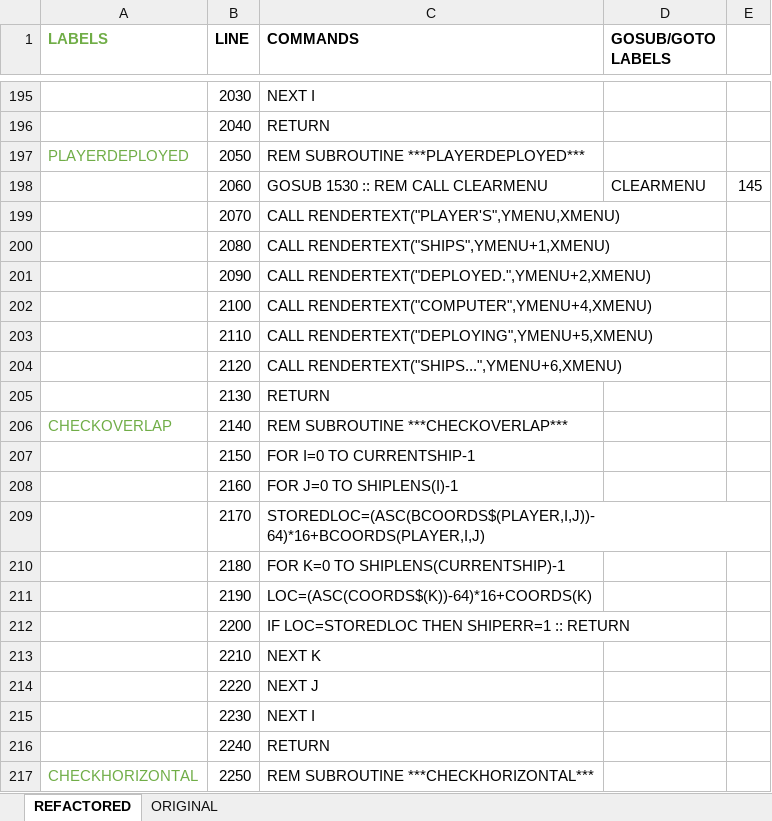
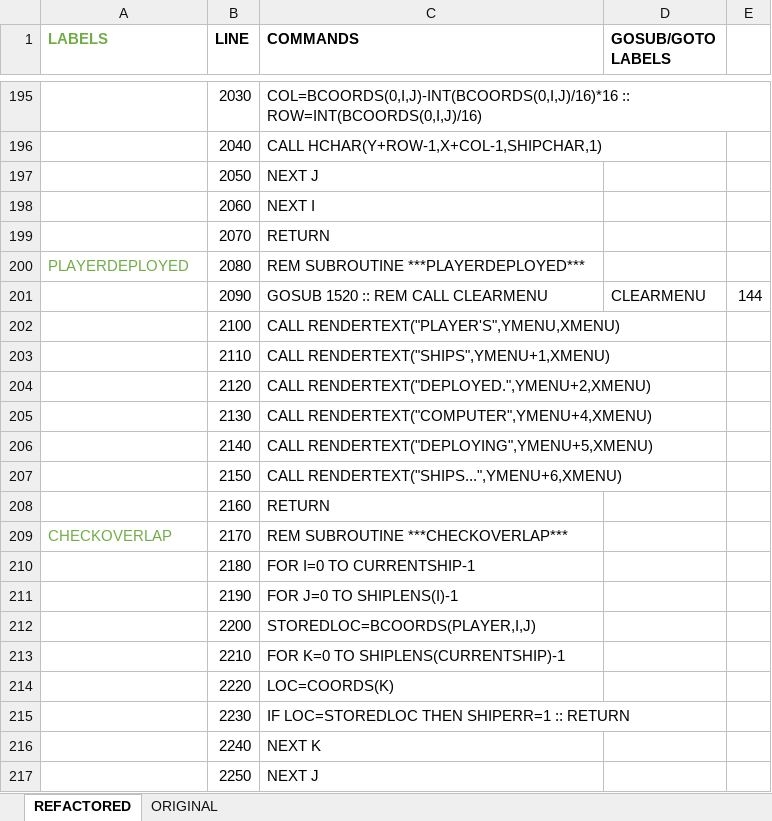
Before and after one commit to seanwo/ti994a, an Excel workbook: battleship.xlsx, sheet REFACTORED, drawn as a sheet; only a part is shown, gaps mark what is left out; values as stored, in another font and other column widths than the file's, no borders; the diff covers the shown part only; the diff names each change by its address in the sheet, - before the commit and + after, or states it on an @@ line.

```diff
--- a/battleship.xlsx (sheet REFACTORED)
+++ b/battleship.xlsx (sheet REFACTORED)
-C195 (COMMANDS): NEXT I
+C195 (COMMANDS): COL=BCOORDS(0,I,J)-INT(BCOORDS(0,I,J)/16)*16 :: ROW=INT(BCOORDS(0,I,J)/16)
-C196 (COMMANDS): RETURN
+C196 (COMMANDS): CALL HCHAR(Y+ROW-1,X+COL-1,SHIPCHAR,1)
-A197 (LABELS): PLAYERDEPLOYED
+A197 (LABELS): (empty)
-C197 (COMMANDS): REM SUBROUTINE ***PLAYERDEPLOYED***
+C197 (COMMANDS): NEXT J
-C198 (COMMANDS): GOSUB 1530 :: REM CALL CLEARMENU
+C198 (COMMANDS): NEXT I
-D198 (GOSUB/GOTO LABELS): CLEARMENU
+D198 (GOSUB/GOTO LABELS): (empty)
-E198: 145
+E198: (empty)
-C199 (COMMANDS): CALL RENDERTEXT("PLAYER'S",YMENU,XMENU)
+C199 (COMMANDS): RETURN
-A200 (LABELS): (empty)
+A200 (LABELS): PLAYERDEPLOYED
-C200 (COMMANDS): CALL RENDERTEXT("SHIPS",YMENU+1,XMENU)
+C200 (COMMANDS): REM SUBROUTINE ***PLAYERDEPLOYED***
-C201 (COMMANDS): CALL RENDERTEXT("DEPLOYED.",YMENU+2,XMENU)
+C201 (COMMANDS): GOSUB 1520 :: REM CALL CLEARMENU
-D201 (GOSUB/GOTO LABELS): (empty)
+D201 (GOSUB/GOTO LABELS): CLEARMENU
-E201: (empty)
+E201: 144
-C202 (COMMANDS): CALL RENDERTEXT("COMPUTER",YMENU+4,XMENU)
+C202 (COMMANDS): CALL RENDERTEXT("PLAYER'S",YMENU,XMENU)
-C203 (COMMANDS): CALL RENDERTEXT("DEPLOYING",YMENU+5,XMENU)
+C203 (COMMANDS): CALL RENDERTEXT("SHIPS",YMENU+1,XMENU)
-C204 (COMMANDS): CALL RENDERTEXT("SHIPS...",YMENU+6,XMENU)
+C204 (COMMANDS): CALL RENDERTEXT("DEPLOYED.",YMENU+2,XMENU)
-C205 (COMMANDS): RETURN
+C205 (COMMANDS): CALL RENDERTEXT("COMPUTER",YMENU+4,XMENU)
-A206 (LABELS): CHECKOVERLAP
+A206 (LABELS): (empty)
-C206 (COMMANDS): REM SUBROUTINE ***CHECKOVERLAP***
+C206 (COMMANDS): CALL RENDERTEXT("DEPLOYING",YMENU+5,XMENU)
-C207 (COMMANDS): FOR I=0 TO CURRENTSHIP-1
+C207 (COMMANDS): CALL RENDERTEXT("SHIPS...",YMENU+6,XMENU)
-C208 (COMMANDS): FOR J=0 TO SHIPLENS(I)-1
+C208 (COMMANDS): RETURN
-A209 (LABELS): (empty)
+A209 (LABELS): CHECKOVERLAP
-C209 (COMMANDS): STOREDLOC=(ASC(BCOORDS$(PLAYER,I,J))-64)*16+BCOORDS(PLAYER,I,J)
+C209 (COMMANDS): REM SUBROUTINE ***CHECKOVERLAP***
-C210 (COMMANDS): FOR K=0 TO SHIPLENS(CURRENTSHIP)-1
+C210 (COMMANDS): FOR I=0 TO CURRENTSHIP-1
-C211 (COMMANDS): LOC=(ASC(COORDS$(K))-64)*16+COORDS(K)
+C211 (COMMANDS): FOR J=0 TO SHIPLENS(I)-1
-C212 (COMMANDS): IF LOC=STOREDLOC THEN SHIPERR=1 :: RETURN
+C212 (COMMANDS): STOREDLOC=BCOORDS(PLAYER,I,J)
-C213 (COMMANDS): NEXT K
+C213 (COMMANDS): FOR K=0 TO SHIPLENS(CURRENTSHIP)-1
-C214 (COMMANDS): NEXT J
+C214 (COMMANDS): LOC=COORDS(K)
-C215 (COMMANDS): NEXT I
+C215 (COMMANDS): IF LOC=STOREDLOC THEN SHIPERR=1 :: RETURN
-C216 (COMMANDS): RETURN
+C216 (COMMANDS): NEXT K
-A217 (LABELS): CHECKHORIZONTAL
+A217 (LABELS): (empty)
-C217 (COMMANDS): REM SUBROUTINE ***CHECKHORIZONTAL***
+C217 (COMMANDS): NEXT J
```
Also changed, not shown: 4 added rows and 139 edited cells elsewhere in this sheet, sheet ORIGINAL, formulas that keep their value, 1 other file.
